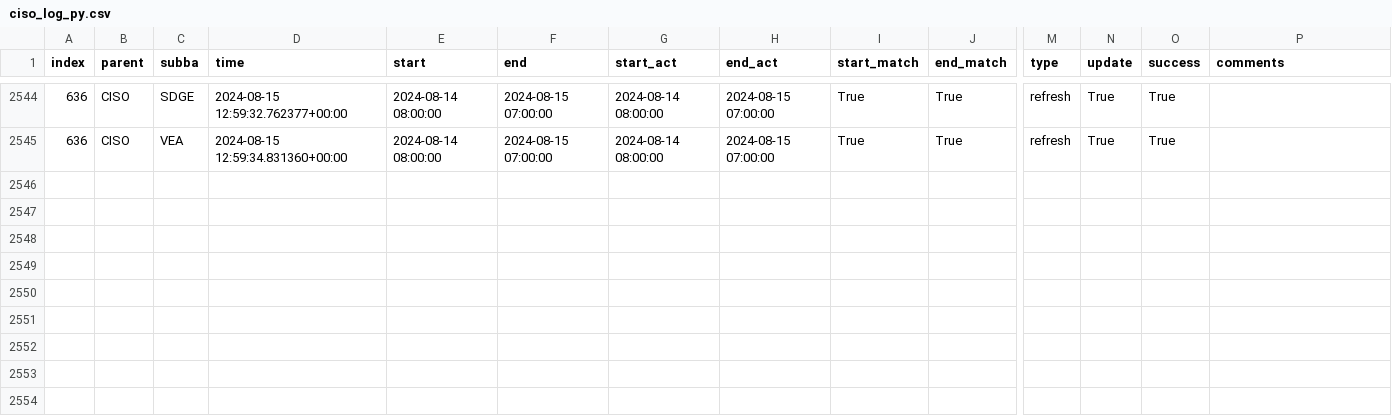
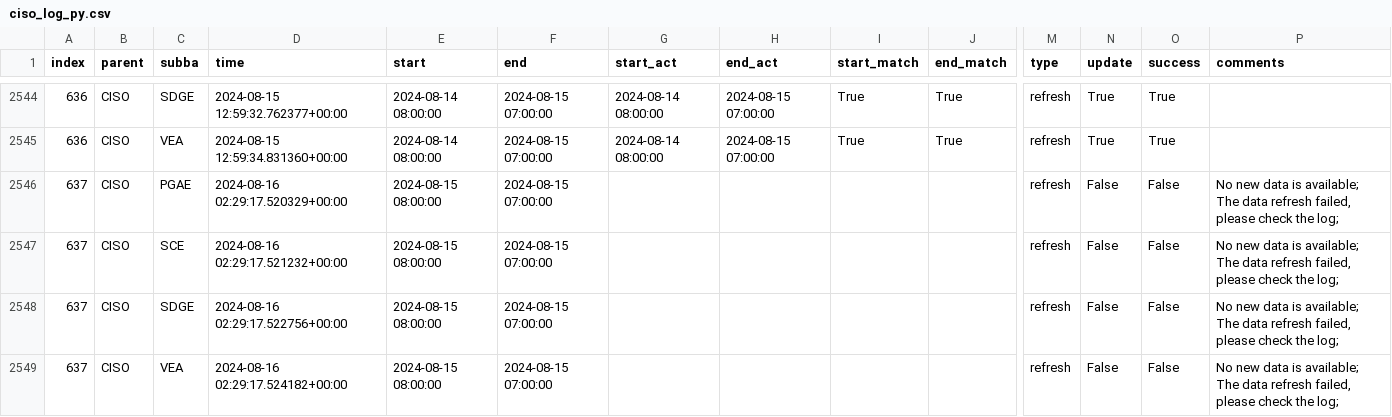
Before and after one commit to laughing-train/literate-train, a CSV file: metadata/ciso_log_py.csv, drawn as a sheet; only a part is shown, gaps mark what is left out; rows hold the shown columns only; the diff names each change by its address in the sheet, - before the commit and + after, or states it on an @@ line.

Commit message:
Auto update of the data

```diff
--- a/metadata/ciso_log_py.csv
+++ b/metadata/ciso_log_py.csv
+row 2546: 637 | CISO | PGAE | 2024-08-16 02:29:17.520329+00:00 | 2024-08-15 08:00:00 | 2024-08-15 07:00:00 |  |  |  |  | refresh | False | False | No new data is available; The data refresh failed, please check the log;
+row 2547: 637 | CISO | SCE | 2024-08-16 02:29:17.521232+00:00 | 2024-08-15 08:00:00 | 2024-08-15 07:00:00 |  |  |  |  | refresh | False | False | No new data is available; The data refresh failed, please check the log;
+row 2548: 637 | CISO | SDGE | 2024-08-16 02:29:17.522756+00:00 | 2024-08-15 08:00:00 | 2024-08-15 07:00:00 |  |  |  |  | refresh | False | False | No new data is available; The data refresh failed, please check the log;
+row 2549: 637 | CISO | VEA | 2024-08-16 02:29:17.524182+00:00 | 2024-08-15 08:00:00 | 2024-08-15 07:00:00 |  |  |  |  | refresh | False | False | No new data is available; The data refresh failed, please check the log;
```
Also changed, not shown: 2 other files.
